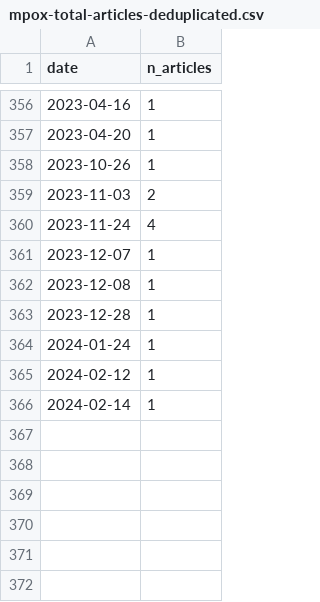
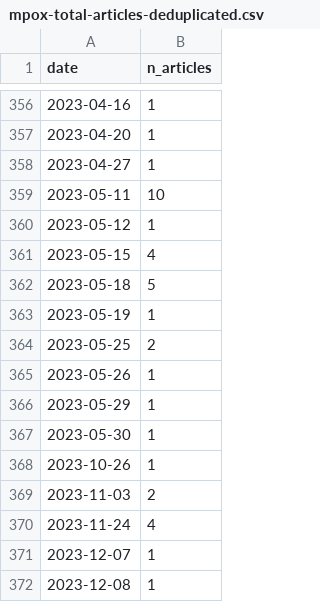
Before and after one commit to smkerr/mpox-wiki-analysis, a CSV file: 3-data/mpox-news/mpox-total-articles-deduplicated.csv, drawn as a sheet; only a part is shown, gaps mark what is left out; the shorter side is filled out with more unchanged rows; the diff names each change by its address in the sheet, - before the commit and + after, or states it on an @@ line.

Commit message:
Add news coverage data

```diff
--- a/3-data/mpox-news/mpox-total-articles-deduplicated.csv
+++ b/3-data/mpox-news/mpox-total-articles-deduplicated.csv
+row 358: 2023-04-27 | 1
+row 359: 2023-05-11 | 10
+row 360: 2023-05-12 | 1
+row 361: 2023-05-15 | 4
+row 362: 2023-05-18 | 5
+row 363: 2023-05-19 | 1
+row 364: 2023-05-25 | 2
+row 365: 2023-05-26 | 1
+row 366: 2023-05-29 | 1
+row 367: 2023-05-30 | 1
```
Also changed, not shown: 2 other files.
